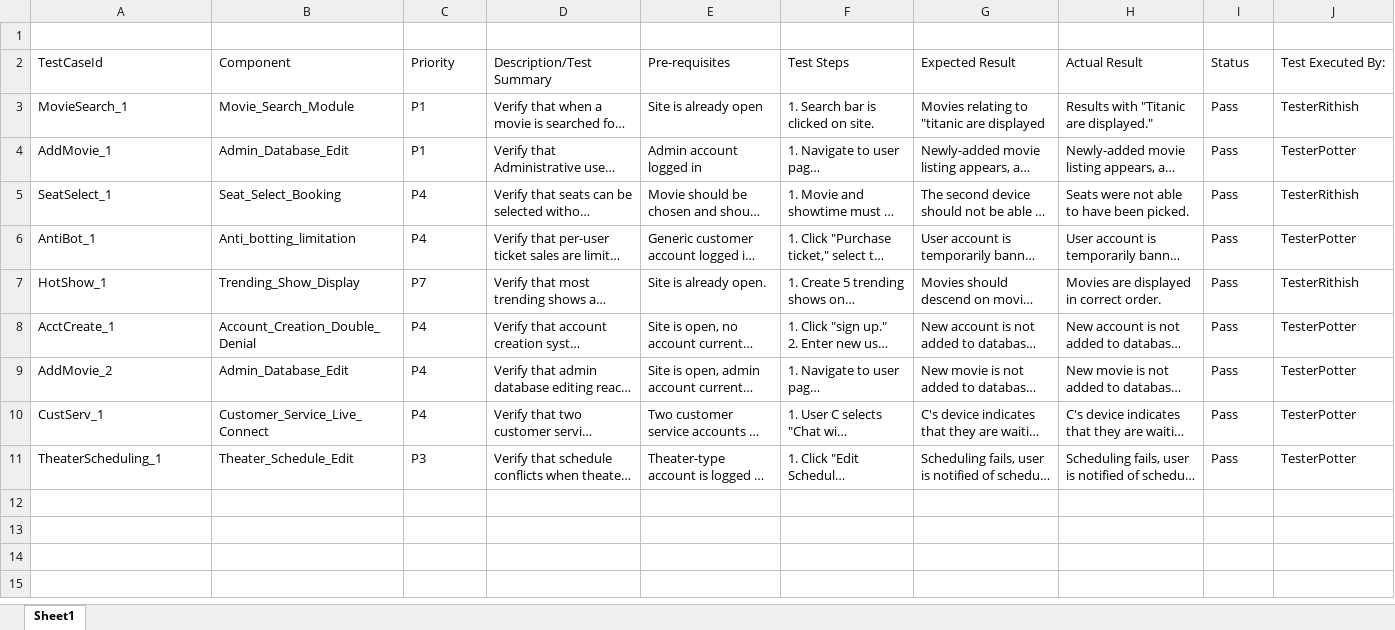
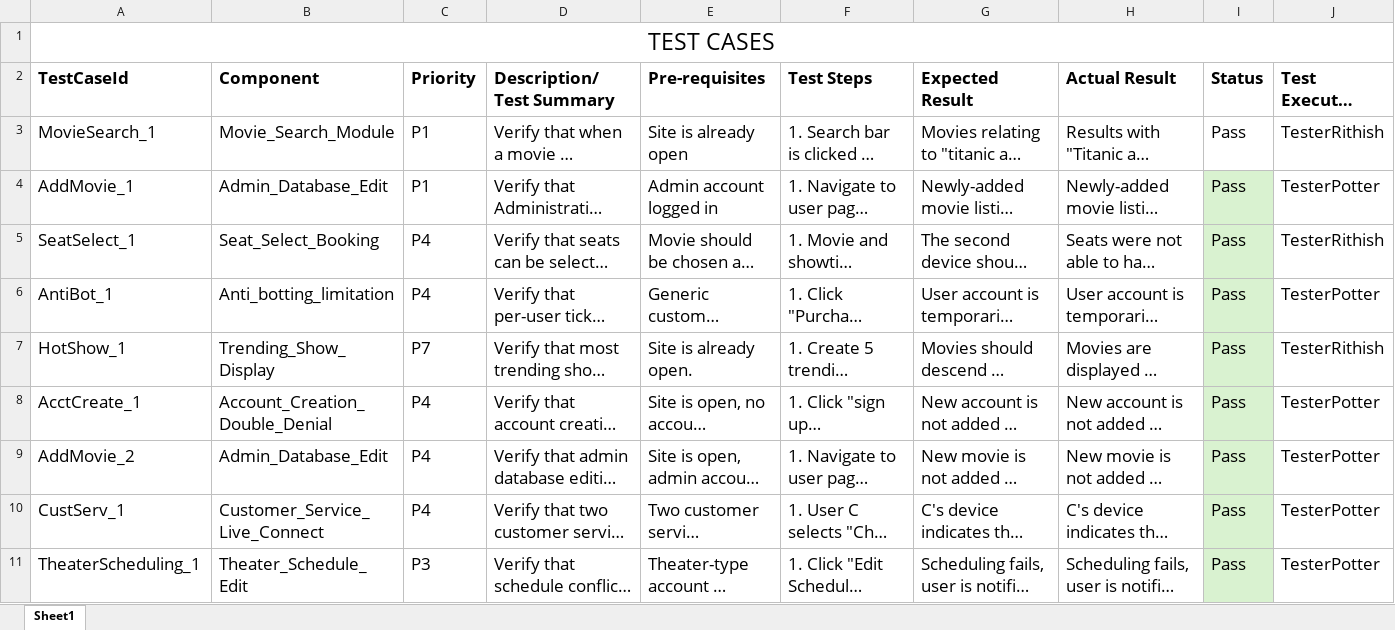
Before and after one commit to Gitguini/CS-250-Group-2-Repository, an Excel workbook: SDSTestCases.xlsx, sheet Sheet1, drawn as a sheet; long unchanged cells end in …; values as stored, in another font and other column widths than the file's, no borders; the diff names each change by its address in the sheet, - before the commit and + after, or states it on an @@ line.

Commit message:
Added SDSTestCases.xlsx for the test case excel.
Included the SDSTestCases.xlsx sheet which contains our 10 test cases.

```diff
--- a/SDSTestCases.xlsx (sheet Sheet1)
+++ b/SDSTestCases.xlsx (sheet Sheet1)
-A1 (TestCaseId): (empty)
+A1 (TestCaseId): TEST CASES
+A1:J1 merged
@@ A2:J11 text size: larger @@
-A2:J2 bold: off
+A2:J2 bold: on
-I4:I11 fill: none
+I4:I11 fill: #D9F2D0
```
